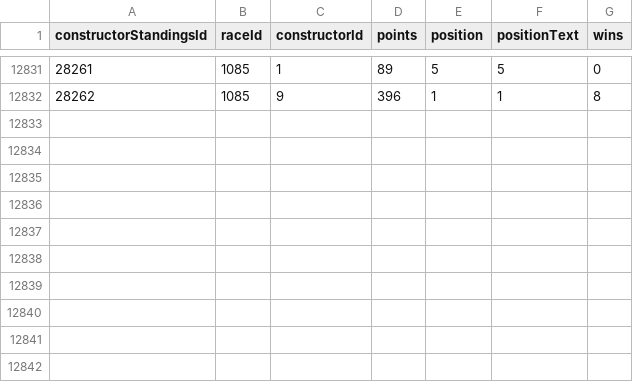
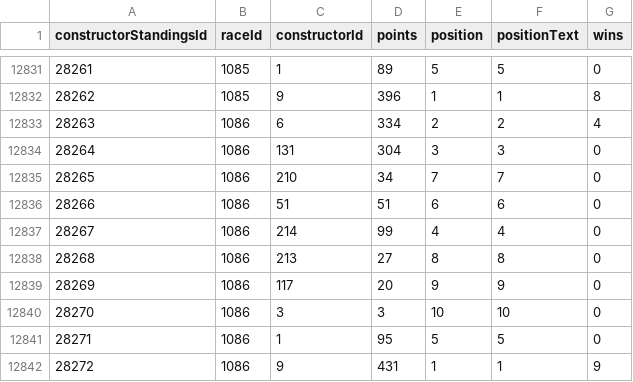
Before and after one commit to steodose/F1, a CSV file: f1db_csv/constructor_standings.csv, drawn as a sheet; only a part is shown, gaps mark what is left out; the diff names each change by its address in the sheet, - before the commit and + after, or states it on an @@ line.

```diff
--- a/f1db_csv/constructor_standings.csv
+++ b/f1db_csv/constructor_standings.csv
+row 12833: 28263 | 1086 | 6 | 334 | 2 | 2 | 4
+row 12834: 28264 | 1086 | 131 | 304 | 3 | 3 | 0
+row 12835: 28265 | 1086 | 210 | 34 | 7 | 7 | 0
+row 12836: 28266 | 1086 | 51 | 51 | 6 | 6 | 0
+row 12837: 28267 | 1086 | 214 | 99 | 4 | 4 | 0
+row 12838: 28268 | 1086 | 213 | 27 | 8 | 8 | 0
+row 12839: 28269 | 1086 | 117 | 20 | 9 | 9 | 0
+row 12840: 28270 | 1086 | 3 | 3 | 10 | 10 | 0
+row 12841: 28271 | 1086 | 1 | 95 | 5 | 5 | 0
+row 12842: 28272 | 1086 | 9 | 431 | 1 | 1 | 9
```
Also changed, not shown: f1db_csv/constructor_results.csv, f1db_csv/driver_standings.csv, 10 other files.
